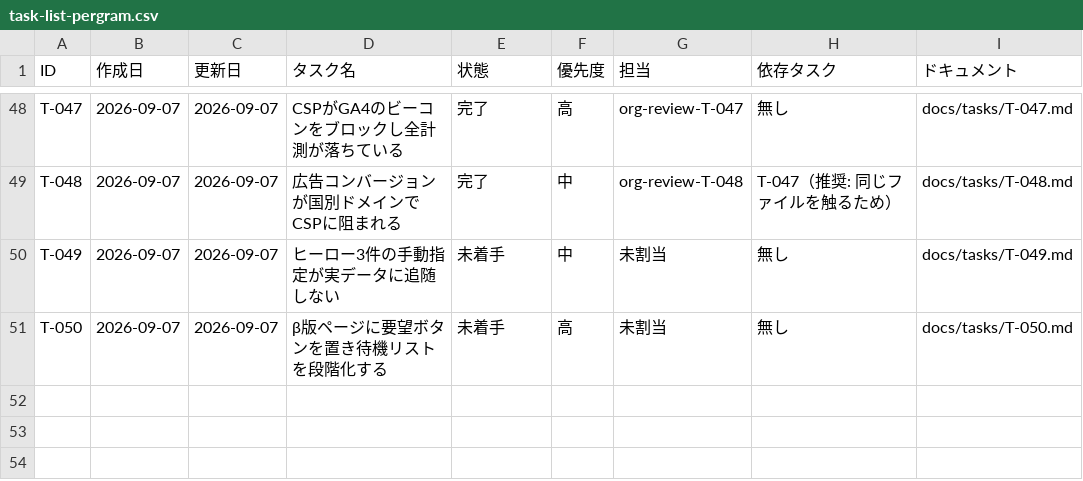
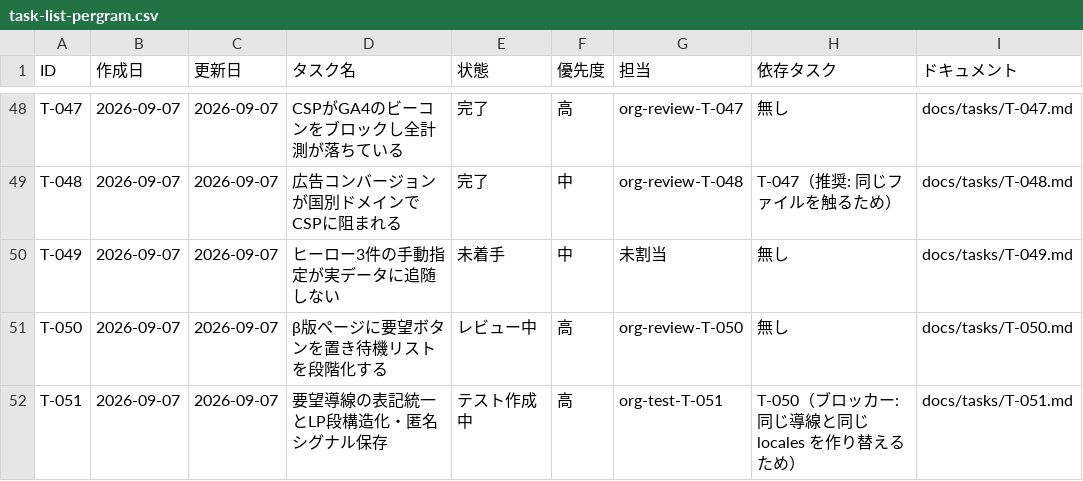
Before and after one commit to umiji/pergram, a CSV file: docs/task-list-pergram.csv, drawn as a sheet; only a part is shown, gaps mark what is left out.

Commit message:
docs(task): T-051 を登録し、T-050 をレビュー中へ移す

```diff
--- a/docs/task-list-pergram.csv
+++ b/docs/task-list-pergram.csv
@@ -50,2 +50,3 @@ T-048,2026-09-07,2026-09-07,広告コンバージョンが国別ドメインでC
 T-049,2026-09-07,2026-09-07,ヒーロー3件の手動指定が実データに追随しない,未着手,中,未割当,無し,docs/tasks/T-049.md
-T-050,2026-09-07,2026-09-07,β版ページに要望ボタンを置き待機リストを段階化する,未着手,高,未割当,無し,docs/tasks/T-050.md
+T-050,2026-09-07,2026-09-07,β版ページに要望ボタンを置き待機リストを段階化する,レビュー中,高,org-review-T-050,無し,docs/tasks/T-050.md
+T-051,2026-09-07,2026-09-07,要望導線の表記統一とLP段構造化・匿名シグナル保存,テスト作成中,高,org-test-T-051,T-050（ブロッカー: 同じ導線と同じ locales を作り替えるため）,docs/tasks/T-051.md
```
Also changed, not shown: 2 other files.
